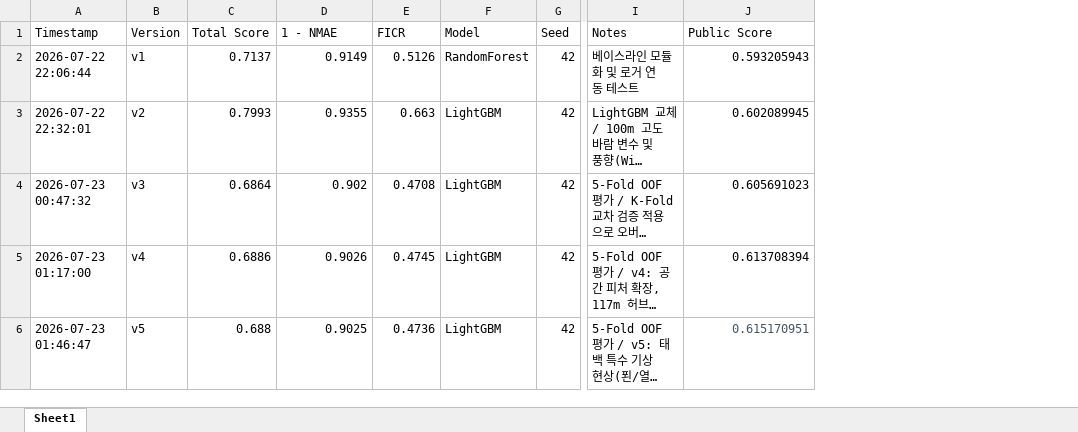
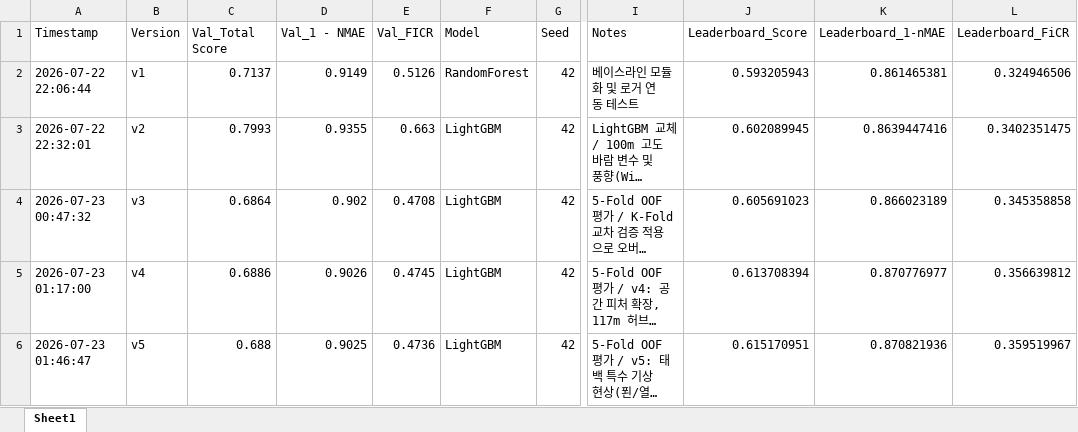
Before and after one commit to hoonbari-S2/wind_project, an Excel workbook: experiment_log.xlsx, sheet Sheet1, drawn as a sheet; only a part is shown, gaps mark what is left out; long unchanged cells end in …; values as stored, in another font and other column widths than the file's, no borders; the diff names each change by its address in the sheet, - before the commit and + after, or states it on an @@ line.

```diff
--- a/experiment_log.xlsx (sheet Sheet1)
+++ b/experiment_log.xlsx (sheet Sheet1)
+column K (Leaderboard_1-nMAE), rows 2-6: 0.861465381 | 0.8639447416 | 0.866023189 | 0.870776977 | 0.870821936
+column L (Leaderboard_FiCR), rows 2-6: 0.324946506 | 0.3402351475 | 0.345358858 | 0.356639812 | 0.359519967
-C1: Total Score
+C1: Val_Total Score
-D1: 1 - NMAE
+D1: Val_1 - NMAE
-E1: FICR
+E1: Val_FICR
-J1: Public Score
+J1: Leaderboard_Score
-J6 text colour: #485465
+J6 text colour: black
```
Also changed, not shown: 9 other files.
